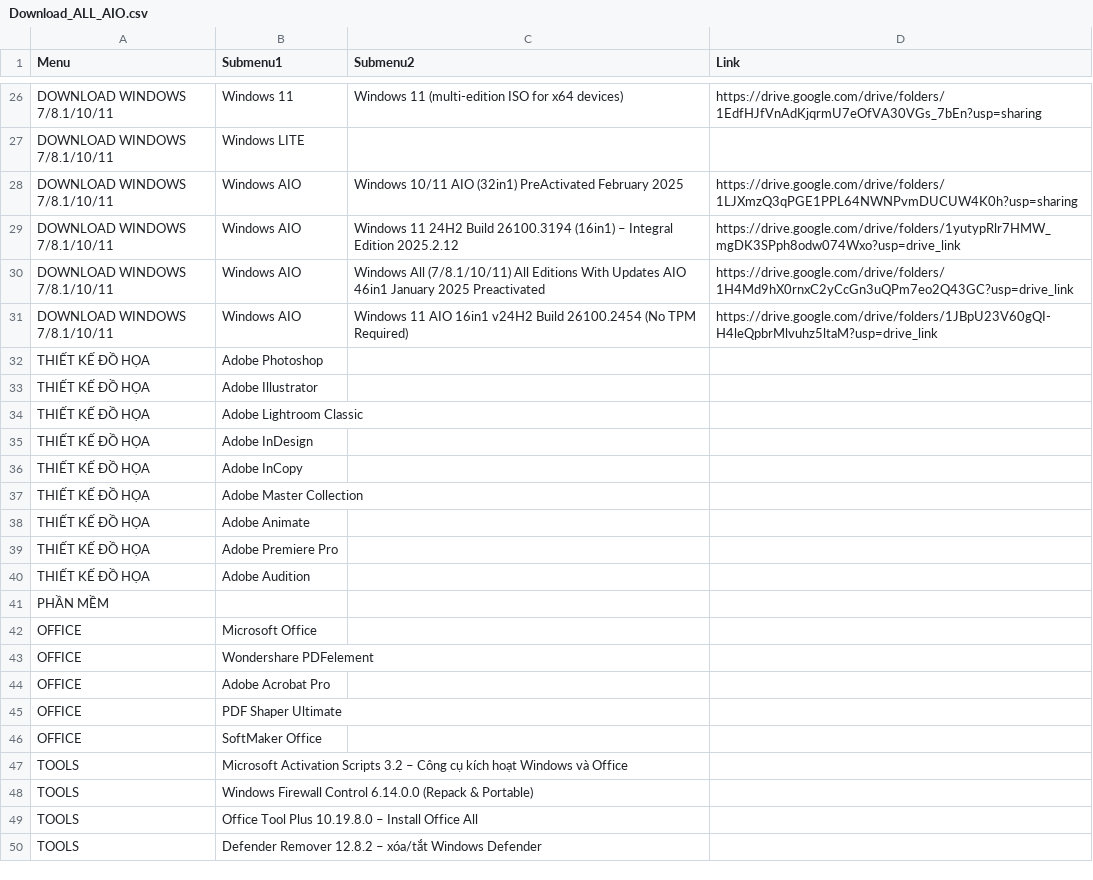
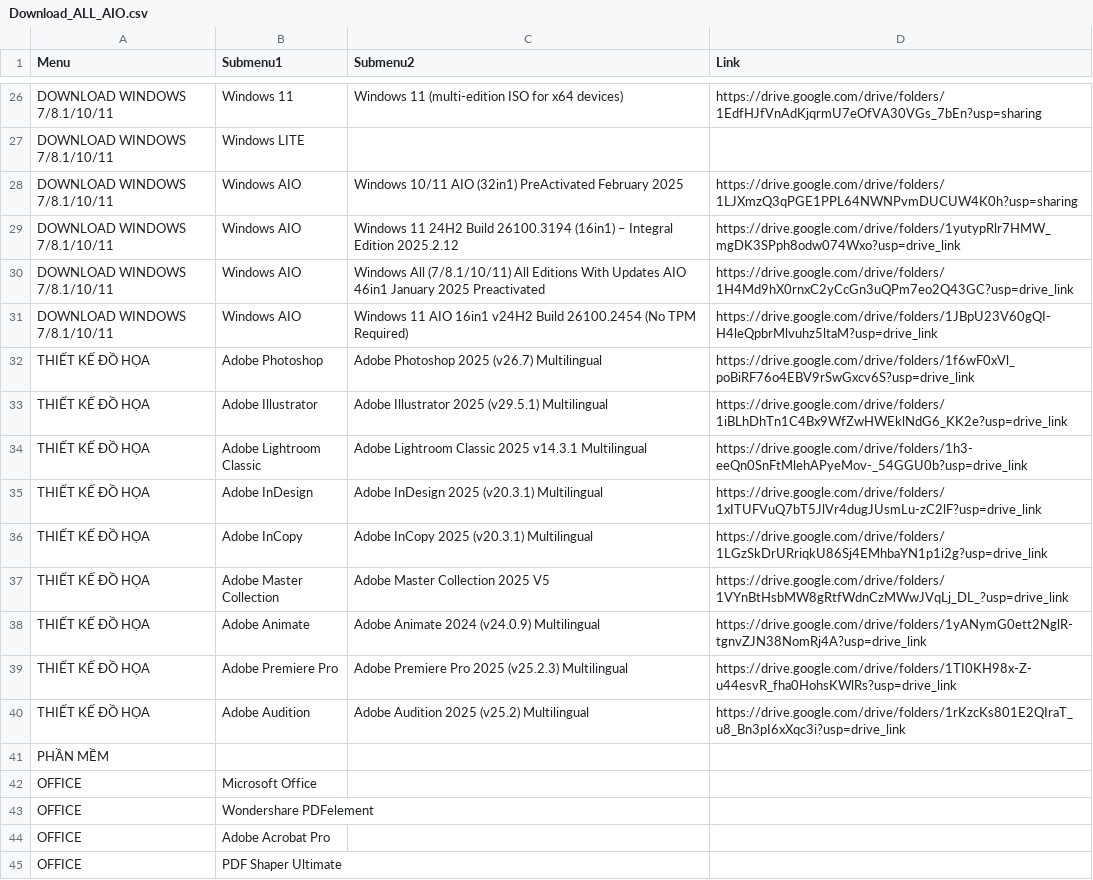
Before and after one commit to RioMMO/File-Download, a CSV file: Download_ALL_AIO.csv, drawn as a sheet; only a part is shown, gaps mark what is left out; the shorter side is filled out with more unchanged rows.

Commit message:
Update Download_ALL_AIO.csv

```diff
--- a/Download_ALL_AIO.csv
+++ b/Download_ALL_AIO.csv
@@ -31,11 +31,11 @@ DOWNLOAD WINDOWS 7/8.1/10/11,Windows AIO,Windows All (7/8.1/10/11) All Editions
 DOWNLOAD WINDOWS 7/8.1/10/11,Windows AIO,Windows 11 AIO 16in1 v24H2 Build 26100.2454 (No TPM Required),https://drive.google.com/drive/folders/1JBpU23V60gQI-H4leQpbrMlvuhz5ltaM?usp=drive_link
-THIẾT KẾ ĐỒ HỌA,Adobe Photoshop,,
-THIẾT KẾ ĐỒ HỌA,Adobe Illustrator,,
-THIẾT KẾ ĐỒ HỌA,Adobe Lightroom Classic,,
-THIẾT KẾ ĐỒ HỌA,Adobe InDesign,,
-THIẾT KẾ ĐỒ HỌA,Adobe InCopy,,
-THIẾT KẾ ĐỒ HỌA,Adobe Master Collection,,
-THIẾT KẾ ĐỒ HỌA,Adobe Animate,,
-THIẾT KẾ ĐỒ HỌA,Adobe Premiere Pro,,
-THIẾT KẾ ĐỒ HỌA,Adobe Audition,,
+THIẾT KẾ ĐỒ HỌA,Adobe Photoshop,Adobe Photoshop 2025 (v26.7) Multilingual,https://drive.google.com/drive/folders/1f6wF0xVl_poBiRF76o4EBV9rSwGxcv6S?usp=drive_link
+THIẾT KẾ ĐỒ HỌA,Adobe Illustrator,Adobe Illustrator 2025 (v29.5.1) Multilingual,https://drive.google.com/drive/folders/1iBLhDhTn1C4Bx9WfZwHWEklNdG6_KK2e?usp=drive_link
+THIẾT KẾ ĐỒ HỌA,Adobe Lightroom Classic,Adobe Lightroom Classic 2025 v14.3.1 Multilingual,https://drive.google.com/drive/folders/1h3-eeQn0SnFtMlehAPyeMov-_54GGU0b?usp=drive_link
+THIẾT KẾ ĐỒ HỌA,Adobe InDesign,Adobe InDesign 2025 (v20.3.1) Multilingual,https://drive.google.com/drive/folders/1xITUFVuQ7bT5JlVr4dugJUsmLu-zC2lF?usp=drive_link
+THIẾT KẾ ĐỒ HỌA,Adobe InCopy,Adobe InCopy 2025 (v20.3.1) Multilingual,https://drive.google.com/drive/folders/1LGzSkDrURriqkU86Sj4EMhbaYN1p1i2g?usp=drive_link
+THIẾT KẾ ĐỒ HỌA,Adobe Master Collection,Adobe Master Collection 2025 V5,https://drive.google.com/drive/folders/1VYnBtHsbMW8gRtfWdnCzMWwJVqLj_DL_?usp=drive_link
+THIẾT KẾ ĐỒ HỌA,Adobe Animate,Adobe Animate 2024 (v24.0.9) Multilingual,https://drive.google.com/drive/folders/1yANymG0ett2NglR-tgnvZJN38NomRj4A?usp=drive_link
+THIẾT KẾ ĐỒ HỌA,Adobe Premiere Pro,Adobe Premiere Pro 2025 (v25.2.3) Multilingual,https://drive.google.com/drive/folders/1TI0KH98x-Z-u44esvR_fha0HohsKWlRs?usp=drive_link
+THIẾT KẾ ĐỒ HỌA,Adobe Audition,Adobe Audition 2025 (v25.2) Multilingual,https://drive.google.com/drive/folders/1rKzcKs801E2QIraT_u8_Bn3pI6xXqc3i?usp=drive_link
 PHẦN MỀM,,,
```
